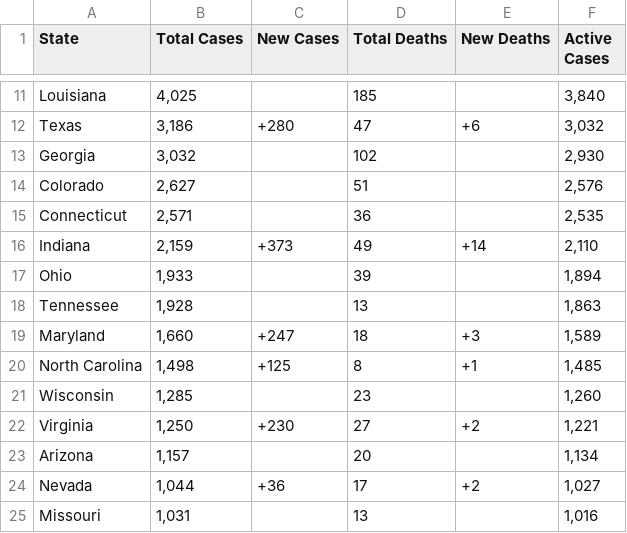
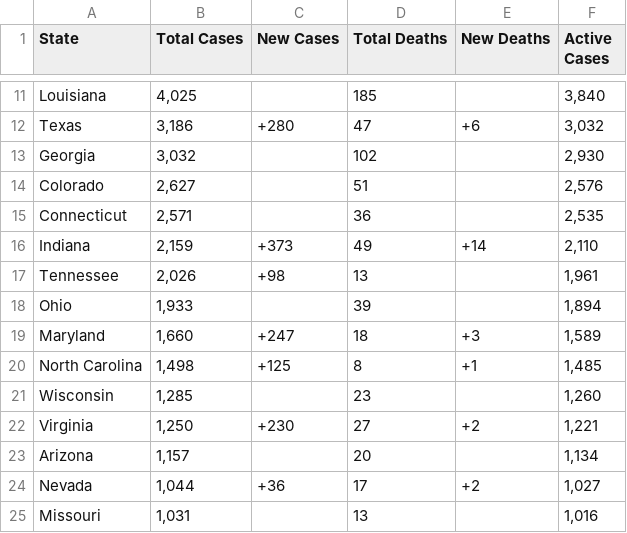
Before and after one commit to WeatherEric/covid19, a CSV file: latestdata/cudas_usstates_latest.csv, drawn as a sheet; only a part is shown, gaps mark what is left out; removed rows and columns are numbered as before the commit, all else as after; the diff names each change by its address in the sheet, - before the commit and + after, or states it on an @@ line.

Commit message:
20200331 15:30:01Z Upload

```diff
--- a/latestdata/cudas_usstates_latest.csv
+++ b/latestdata/cudas_usstates_latest.csv
+row 17: Tennessee | 2,026 | +98 | 13 |  | 1,961
-row 18: Tennessee | 1,928 |  | 13 |  | 1,863
```
